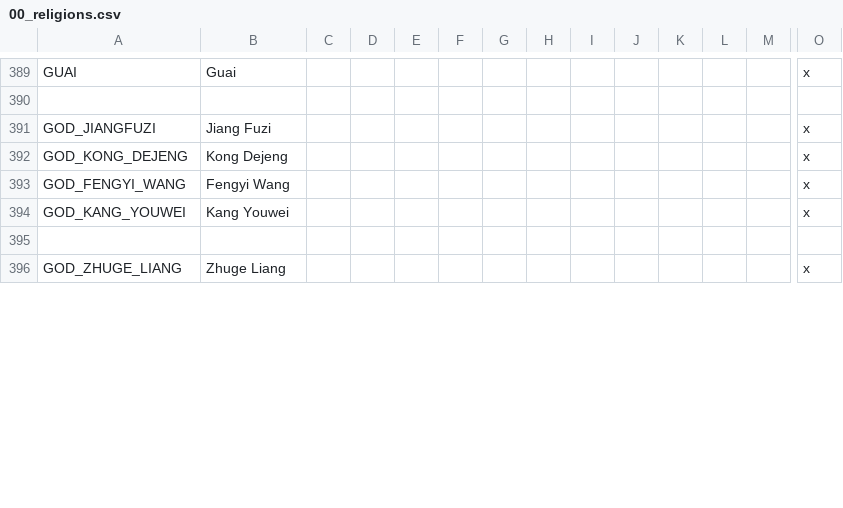
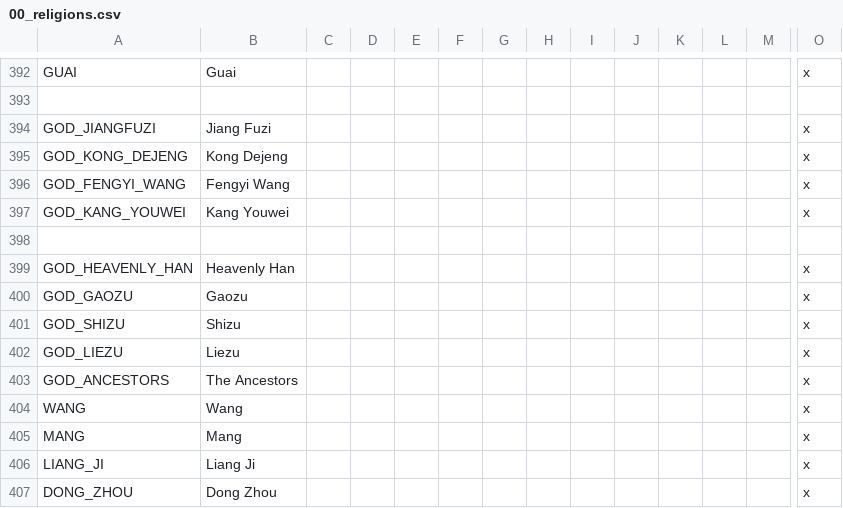
Before and after one commit to derdang/posttoyo, a CSV file: After the End Orientalis/localisation/00_religions.csv, drawn as a sheet; only a part is shown, gaps mark what is left out; addresses are those after the commit; rows hold the shown columns only; the diff covers the shown part only; the diff names each change by its address in the sheet, - before the commit and + after, or states it on an @@ line.

```diff
--- a/After the End Orientalis/localisation/00_religions.csv
+++ b/After the End Orientalis/localisation/00_religions.csv
+row 399: GOD_HEAVENLY_HAN | Heavenly Han |  |  |  |  |  |  |  |  |  |  |  | x
+row 400: GOD_GAOZU | Gaozu |  |  |  |  |  |  |  |  |  |  |  | x
+row 401: GOD_SHIZU | Shizu |  |  |  |  |  |  |  |  |  |  |  | x
-A402: GOD_ZHUGE_LIANG
+A402: GOD_LIEZU
-B402: Zhuge Liang
+B402: Liezu
+row 403: GOD_ANCESTORS | The Ancestors |  |  |  |  |  |  |  |  |  |  |  | x
+row 404: WANG | Wang |  |  |  |  |  |  |  |  |  |  |  | x
+row 405: MANG | Mang |  |  |  |  |  |  |  |  |  |  |  | x
+row 406: LIANG_JI | Liang Ji |  |  |  |  |  |  |  |  |  |  |  | x
+row 407: DONG_ZHOU | Dong Zhou |  |  |  |  |  |  |  |  |  |  |  | x
```
Also changed, not shown: 11 added rows and 3 edited cells elsewhere in this file, 39 other files.
